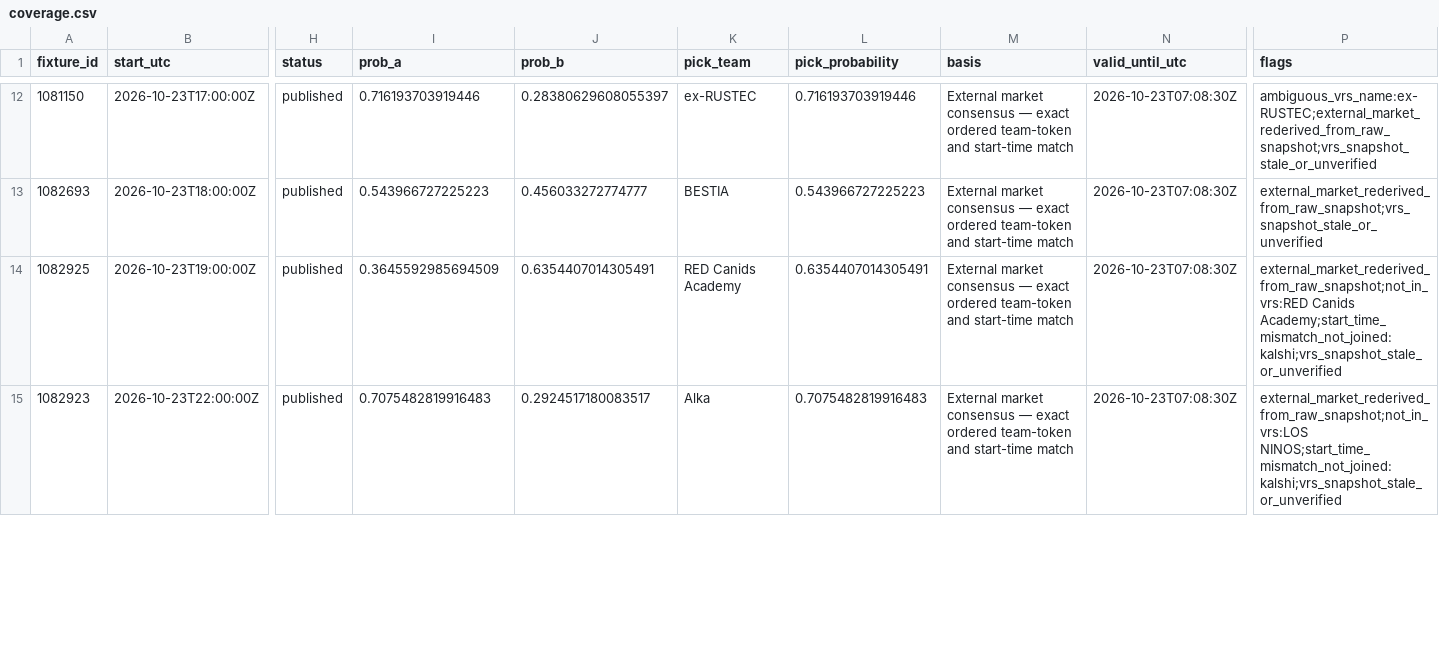
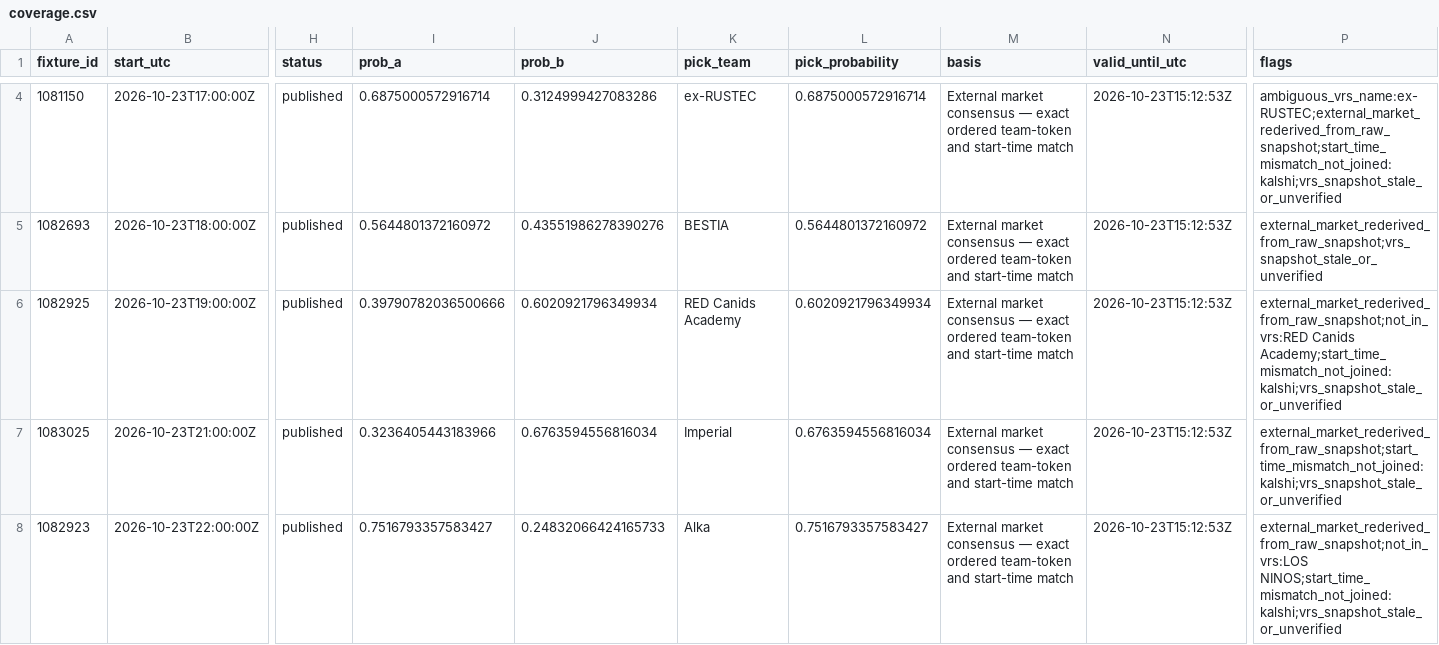
Before and after one commit to buffedlizard55-lab/MaltaProj2, a CSV file: data/a666cd41/coverage.csv, drawn as a sheet; only a part is shown, gaps mark what is left out; addresses are those after the commit; rows hold the shown columns only; the diff covers the shown part only; the diff names each change by its address in the sheet, - before the commit and + after, or states it on an @@ line.

```diff
--- a/data/a666cd41/coverage.csv
+++ b/data/a666cd41/coverage.csv
-I4 (prob_a): 0.716193703919446
+I4 (prob_a): 0.6875000572916714
-J4 (prob_b): 0.28380629608055397
+J4 (prob_b): 0.3124999427083286
-L4 (pick_probability): 0.716193703919446
+L4 (pick_probability): 0.6875000572916714
-N4:N6 (valid_until_utc): 2026-10-23T07:08:30Z
+N4:N6 (valid_until_utc): 2026-10-23T15:12:53Z
-P4 (flags): ambiguous_vrs_name:ex-RUSTEC;external_market_rederived_from_raw_snapshot;vrs_snapshot_stale_or_unverified
+P4 (flags): ambiguous_vrs_name:ex-RUSTEC;external_market_rederived_from_raw_snapshot;start_time_mismatch_not_joined:kalshi;vrs_snapshot_stale_or_unverified
-I5 (prob_a): 0.543966727225223
+I5 (prob_a): 0.5644801372160972
-J5 (prob_b): 0.456033272774777
+J5 (prob_b): 0.43551986278390276
-L5 (pick_probability): 0.543966727225223
+L5 (pick_probability): 0.5644801372160972
-I6 (prob_a): 0.3645592985694509
+I6 (prob_a): 0.39790782036500666
-J6 (prob_b): 0.6354407014305491
+J6 (prob_b): 0.6020921796349934
-L6 (pick_probability): 0.6354407014305491
+L6 (pick_probability): 0.6020921796349934
+row 7: 1083025 | 2026-10-23T21:00:00Z | published | 0.3236405443183966 | 0.6763594556816034 | Imperial | 0.6763594556816034 | External market consensus — exact ordered team-token and start-time match | 2026-10-23T15:12:53Z | external_market_rederived_from_raw_snapshot;start_time_mismatch_not_joined:kalshi;vrs_snapshot_stale_or_unverified
-I8 (prob_a): 0.7075482819916483
+I8 (prob_a): 0.7516793357583427
-J8 (prob_b): 0.2924517180083517
+J8 (prob_b): 0.24832066424165733
-L8 (pick_probability): 0.7075482819916483
+L8 (pick_probability): 0.7516793357583427
-N8 (valid_until_utc): 2026-10-23T07:08:30Z
+N8 (valid_until_utc): 2026-10-23T15:12:53Z
```
Also changed, not shown: 8 removed rows and 31 edited cells elsewhere in this file, 6 other files.
